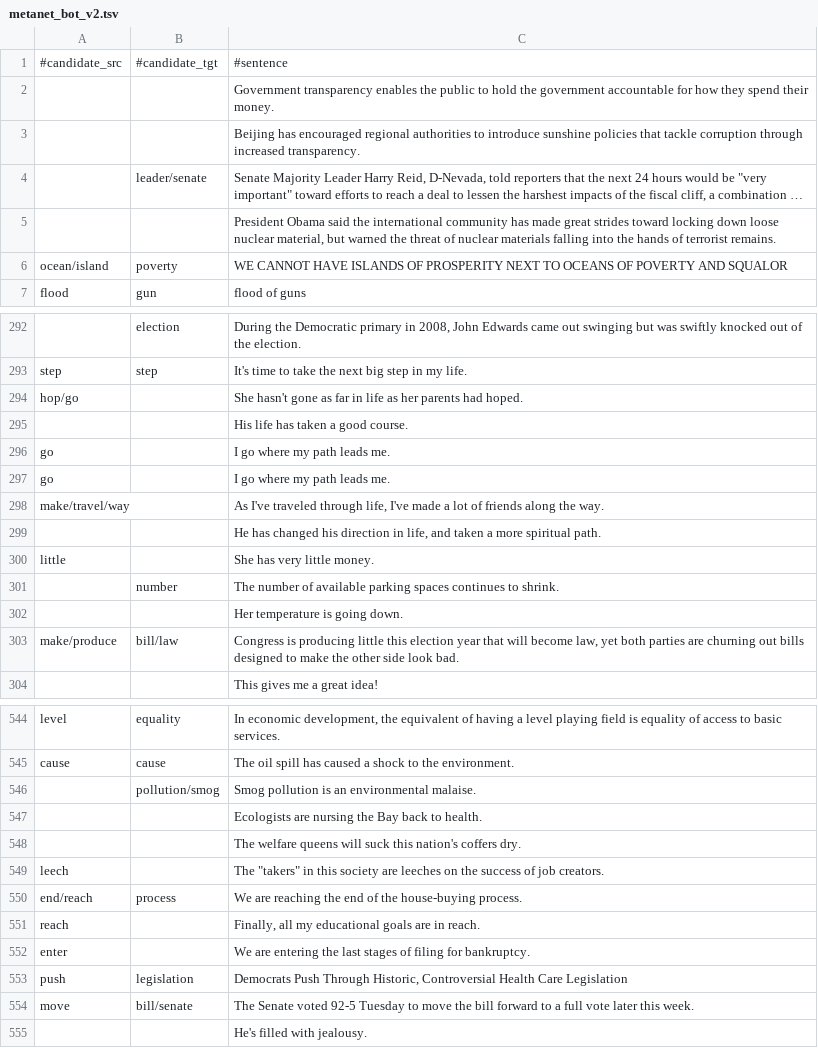
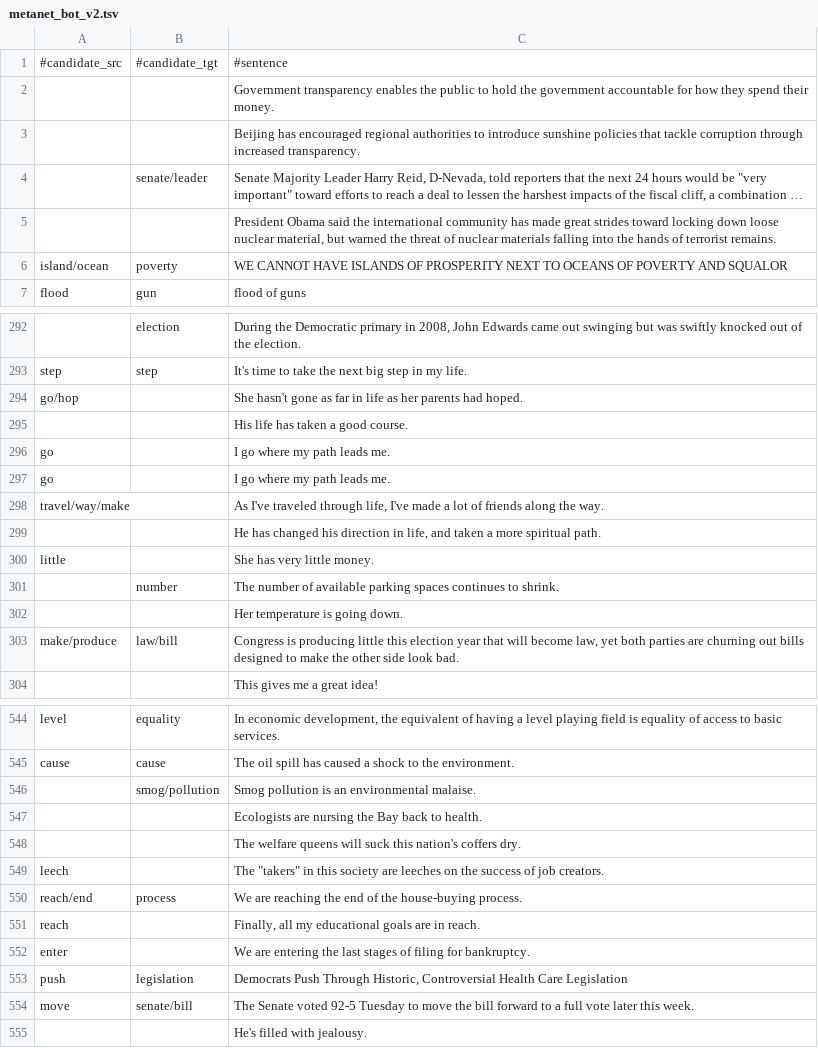
Before and after one commit to Davidesfed/metanet_automatic_annotation, a TSV file: data/metanet_bot_v2.tsv, drawn as a sheet; only a part is shown, gaps mark what is left out; long unchanged cells end in …; the diff covers the shown part only; the diff names each change by its address in the sheet, - before the commit and + after, or states it on an @@ line.

```diff
--- a/data/metanet_bot_v2.tsv
+++ b/data/metanet_bot_v2.tsv
-B4: leader/senate
+B4: senate/leader
-A6: ocean/island
+A6: island/ocean
-A294: hop/go
+A294: go/hop
-A298: make/travel/way
+A298: travel/way/make
-B303: bill/law
+B303: law/bill
-B546: pollution/smog
+B546: smog/pollution
-A550: end/reach
+A550: reach/end
-B554: bill/senate
+B554: senate/bill
```
Also changed, not shown: 42 edited cells elsewhere in this file, 38 other files.
